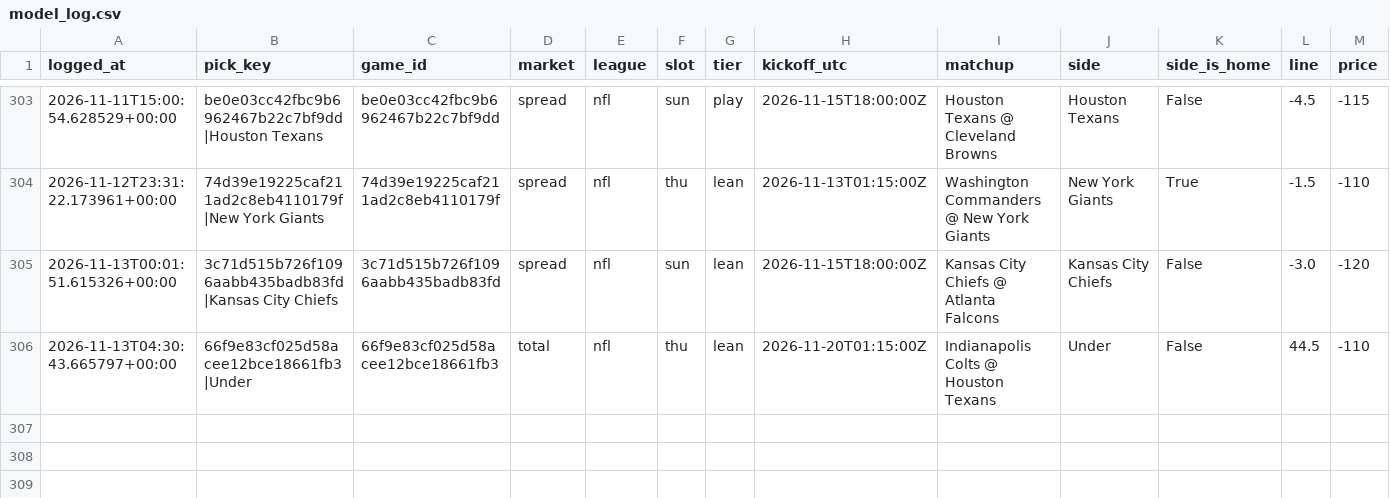
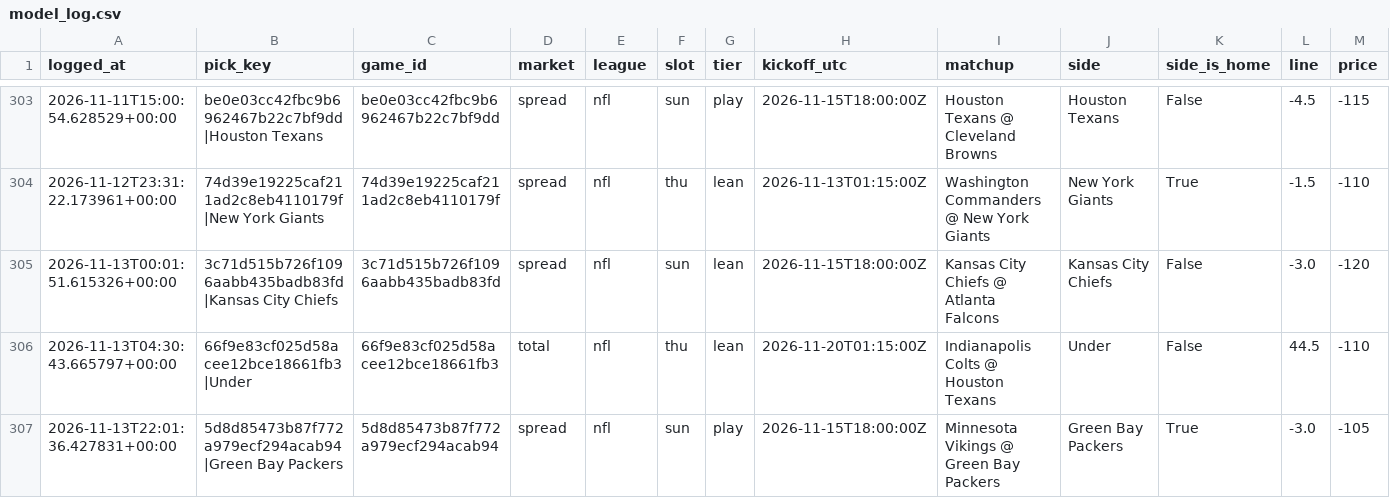
Before and after one commit to unclebuck20/betting-engine, a CSV file: data/picks/model_log.csv, drawn as a sheet; only a part is shown, gaps mark what is left out; rows hold the shown columns only; the diff names each change by its address in the sheet, - before the commit and + after, or states it on an @@ line.

```diff
--- a/data/picks/model_log.csv
+++ b/data/picks/model_log.csv
+row 307: 2026-11-13T22:01:36.427831+00:00 | 5d8d85473b87f772a979ecf294acab94|Green Bay Packers | 5d8d85473b87f772a979ecf294acab94 | spread | nfl | sun | play | 2026-11-15T18:00:00Z | Minnesota Vikings @ Green Bay Packers | Green Bay Packers | True | -3.0 | -105
```
Also changed, not shown: 16 other files.
